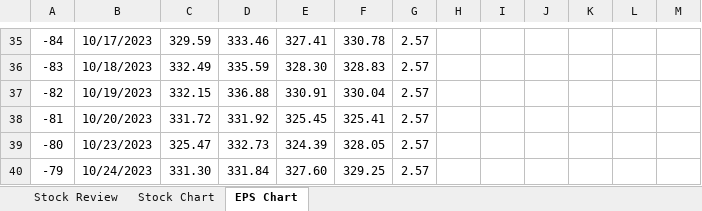
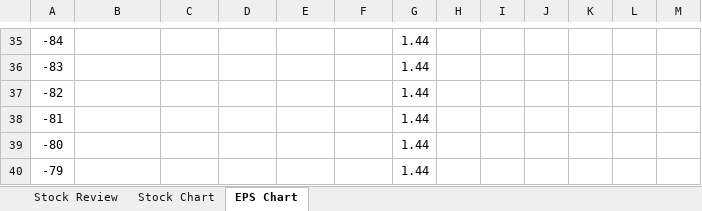
Before and after one commit to ClimberMel/SMF_Add-in, an Excel workbook: docs/samples/Stock Review.xlsx, sheet EPS Chart, drawn as a sheet; only a part is shown, gaps mark what is left out; values as stored, in another font and other column widths than the file's, no borders; charts and pictures not drawn; the diff covers the shown part only; the diff names each change by its address in the sheet, - before the commit and + after, or states it on an @@ line.

```diff
--- a/docs/samples/Stock Review.xlsx (sheet EPS Chart)
+++ b/docs/samples/Stock Review.xlsx (sheet EPS Chart)
-B35: 10/17/2023
+B35: (empty)
-C35: 329.59
+C35: (empty)
-D35: 333.46
+D35: (empty)
-E35: 327.41
+E35: (empty)
-F35: 330.78
+F35: (empty)
-G35:G40: 2.57
+G35:G40: 1.44
-B36: 10/18/2023
+B36: (empty)
-C36: 332.49
+C36: (empty)
-D36: 335.59
+D36: (empty)
-E36: 328.30
+E36: (empty)
-F36: 328.83
+F36: (empty)
-B37: 10/19/2023
+B37: (empty)
-C37: 332.15
+C37: (empty)
-D37: 336.88
+D37: (empty)
-E37: 330.91
+E37: (empty)
-F37: 330.04
+F37: (empty)
-B38: 10/20/2023
+B38: (empty)
-C38: 331.72
+C38: (empty)
-D38: 331.92
+D38: (empty)
-E38: 325.45
+E38: (empty)
-F38: 325.41
+F38: (empty)
-B39: 10/23/2023
+B39: (empty)
-C39: 325.47
+C39: (empty)
-D39: 332.73
+D39: (empty)
-E39: 324.39
+E39: (empty)
-F39: 328.05
+F39: (empty)
-B40: 10/24/2023
+B40: (empty)
-C40: 331.30
+C40: (empty)
-D40: 331.84
+D40: (empty)
-E40: 327.60
+E40: (empty)
-F40: 329.25
+F40: (empty)
```
Also changed, not shown: 1 added row, 1 removed row and 530 edited cells elsewhere in this sheet, sheet Stock Chart, sheet Stock Review, formulas that keep their value, charts or pictures.
